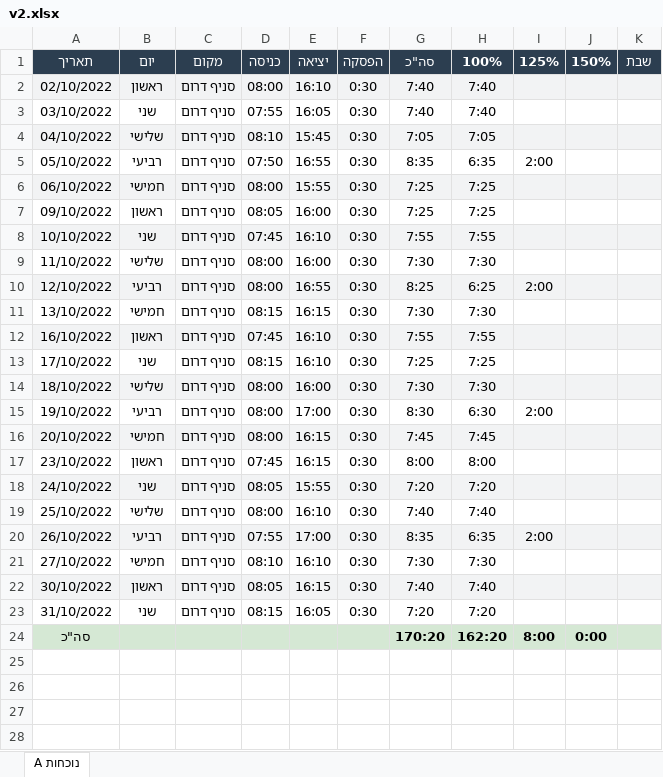
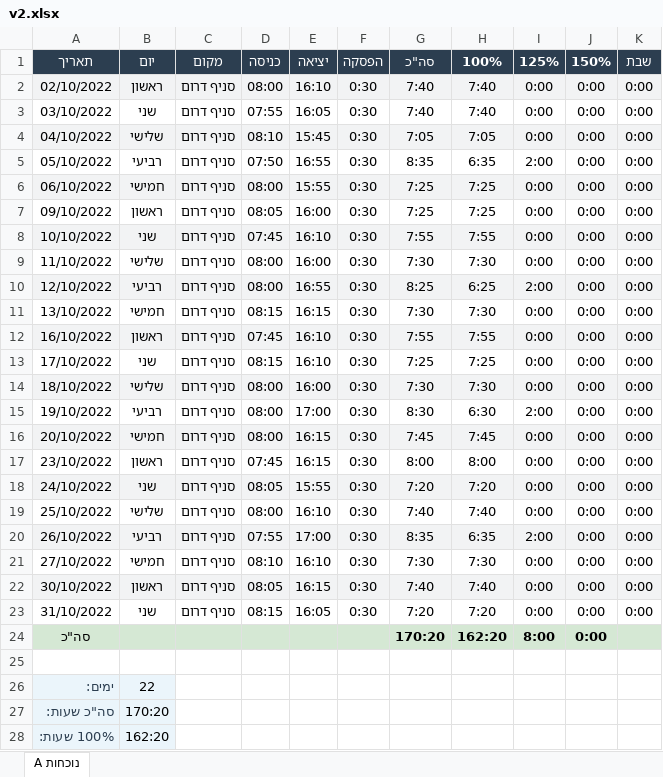
Before and after one commit to Rivka445/pdf-attendance-processor, an Excel workbook: export/a_r_9/v2.xlsx, sheet נוכחות A, drawn as a sheet; only a part is shown; values as stored, in another font and other column widths than the file's, no borders; the diff covers the shown part only; the diff names each change by its address in the sheet, - before the commit and + after, or states it on an @@ line.

```diff
--- a/export/a_r_9/v2.xlsx (sheet נוכחות A)
+++ b/export/a_r_9/v2.xlsx (sheet נוכחות A)
-I2:I4 (125%): (empty)
+I2:I4 (125%): 0:00
-J2:J23 (150%): (empty)
+J2:J23 (150%): 0:00
-K2:K23 (שבת): (empty)
+K2:K23 (שבת): 0:00
-I6:I9 (125%): (empty)
+I6:I9 (125%): 0:00
-I11:I14 (125%): (empty)
+I11:I14 (125%): 0:00
-I16:I19 (125%): (empty)
+I16:I19 (125%): 0:00
-I21:I23 (125%): (empty)
+I21:I23 (125%): 0:00
+row 25: (empty)
+row 26: ימים: | 22
+row 27: סה"כ שעות: | 170:20
+row 28: 100% שעות: | 162:20
```
Also changed, not shown: 5 added rows elsewhere in this sheet, export/a_r_9/v1.xlsx, export/n_r_10_n/v2.xlsx, 48 other files.
